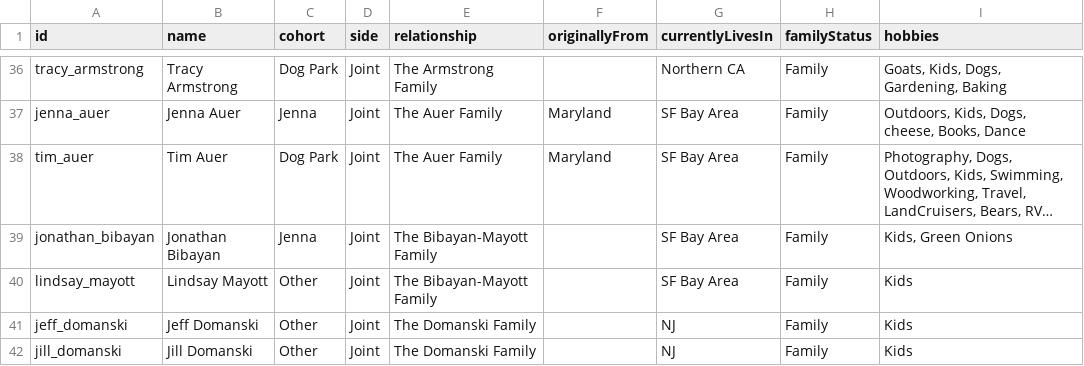
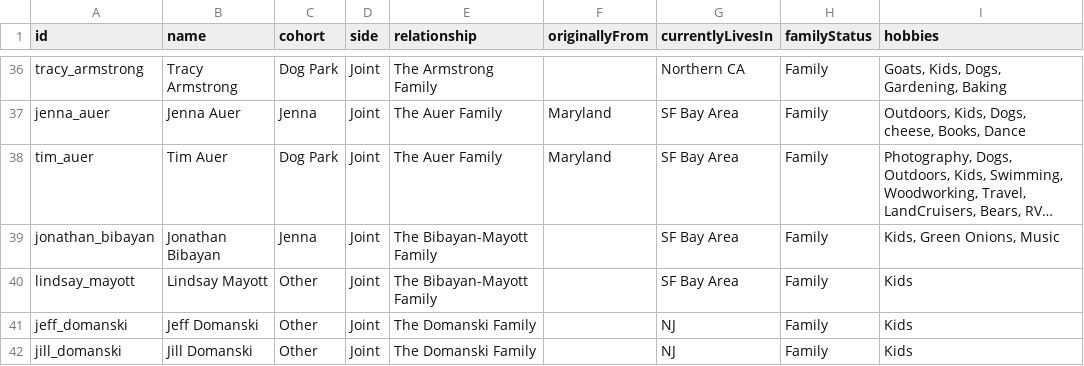
Before and after one commit to mhoying/wedding-graph, a CSV file: public/guests_template.csv, drawn as a sheet; only a part is shown, gaps mark what is left out; long unchanged cells end in …; the diff names each change by its address in the sheet, - before the commit and + after, or states it on an @@ line.

```diff
--- a/public/guests_template.csv
+++ b/public/guests_template.csv
-I39 (hobbies): Kids, Green Onions
+I39 (hobbies): Kids, Green Onions, Music
```
Also changed, not shown: 1 other file.
